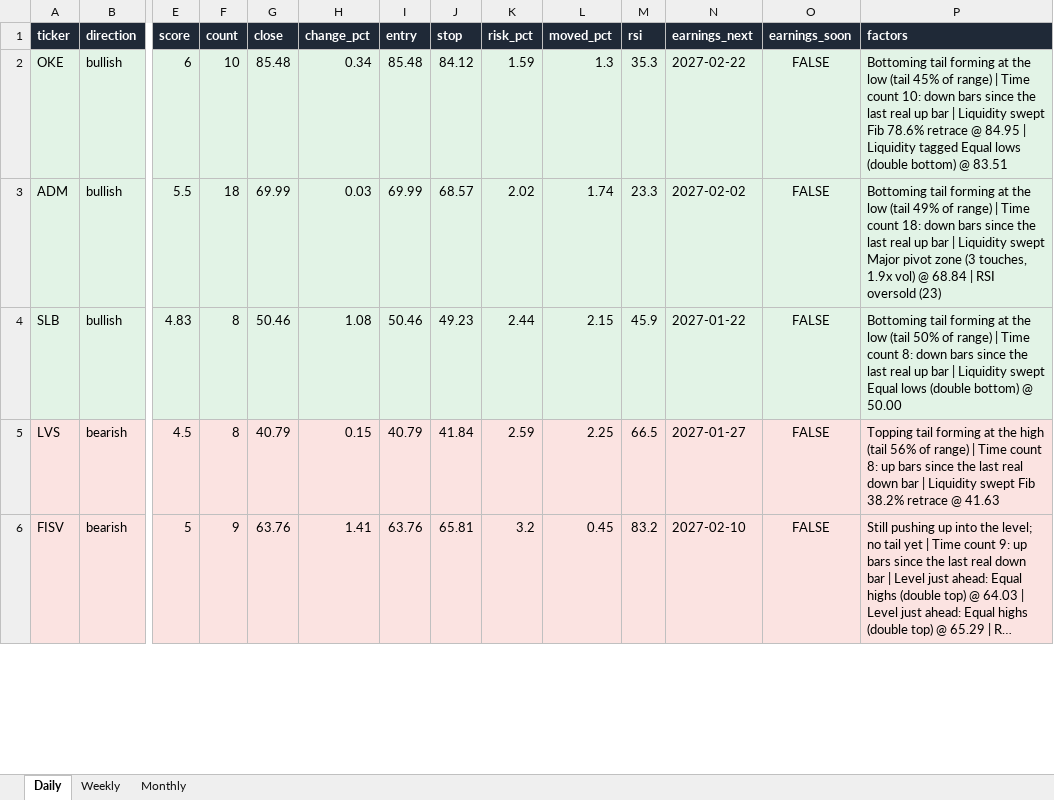
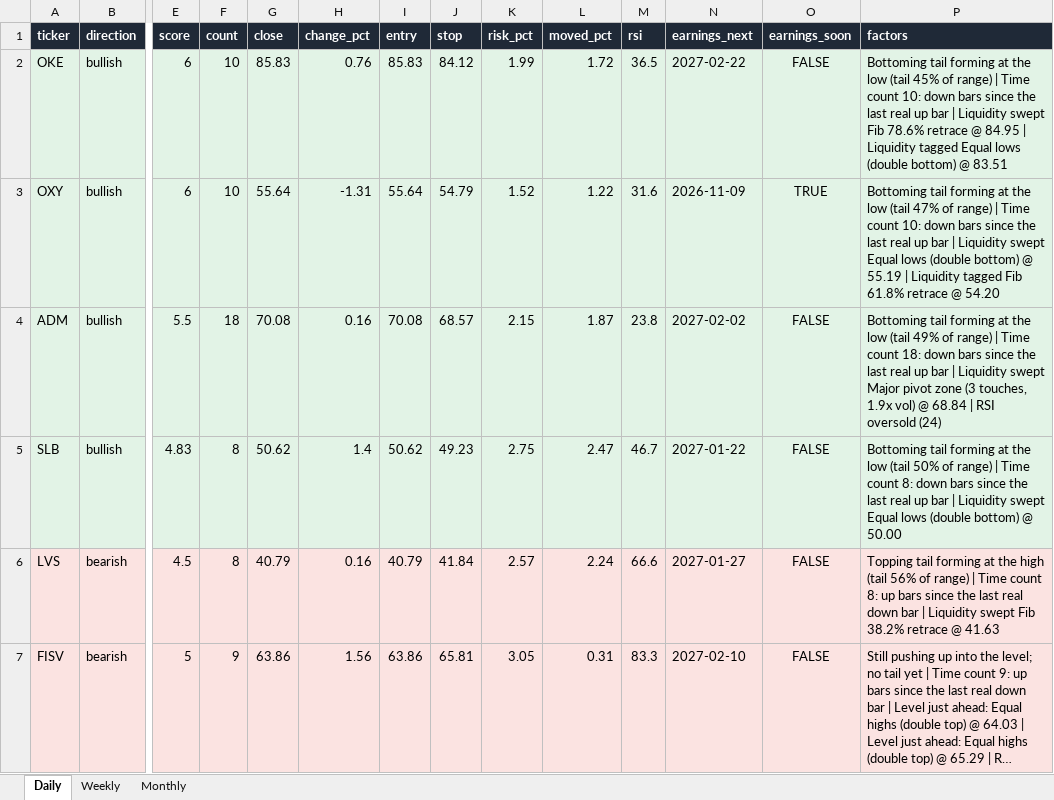
Before and after one commit to Ron1415/reversal-scanner, an Excel workbook: site/reversal_signals.xlsx, sheet Daily, drawn as a sheet; only a part is shown, gaps mark what is left out; long unchanged cells end in …; values as stored, in another font and other column widths than the file's, no borders; addresses are those after the commit; rows hold the shown columns only; the diff covers the shown part only; the diff names each change by its address in the sheet, - before the commit and + after, or states it on an @@ line.

```diff
--- a/site/reversal_signals.xlsx (sheet Daily)
+++ b/site/reversal_signals.xlsx (sheet Daily)
-G2 (close): 85.48
+G2 (close): 85.83
-H2 (change_pct): 0.34
+H2 (change_pct): 0.76
-I2 (entry): 85.48
+I2 (entry): 85.83
-K2 (risk_pct): 1.59
+K2 (risk_pct): 1.99
-L2 (moved_pct): 1.3
+L2 (moved_pct): 1.72
-M2 (rsi): 35.3
+M2 (rsi): 36.5
+row 3: OXY | bullish | 6 | 10 | 55.64 | -1.31 | 55.64 | 54.79 | 1.52 | 1.22 | 31.6 | 2026-11-09 | TRUE | Bottoming tail forming at the low (tail 47% of range) | Time count 10: down bars since the last real up bar | Liquidity swept Equal lows (double bottom) @ 55.19 | Liquidity tagged Fib 61.8% retrace @ 54.20
-G4 (close): 69.99
+G4 (close): 70.08
-H4 (change_pct): 0.03
+H4 (change_pct): 0.16
-I4 (entry): 69.99
+I4 (entry): 70.08
-K4 (risk_pct): 2.02
+K4 (risk_pct): 2.15
-L4 (moved_pct): 1.74
+L4 (moved_pct): 1.87
-M4 (rsi): 23.3
+M4 (rsi): 23.8
-P4 (factors): …RSI oversold (23)
+P4 (factors): …RSI oversold (24)
-G5 (close): 50.46
+G5 (close): 50.62
-H5 (change_pct): 1.08
+H5 (change_pct): 1.4
-I5 (entry): 50.46
+I5 (entry): 50.62
-K5 (risk_pct): 2.44
+K5 (risk_pct): 2.75
-L5 (moved_pct): 2.15
+L5 (moved_pct): 2.47
-M5 (rsi): 45.9
+M5 (rsi): 46.7
-H6 (change_pct): 0.15
+H6 (change_pct): 0.16
-K6 (risk_pct): 2.59
+K6 (risk_pct): 2.57
-L6 (moved_pct): 2.25
+L6 (moved_pct): 2.24
-M6 (rsi): 66.5
+M6 (rsi): 66.6
-G7 (close): 63.76
+G7 (close): 63.86
-H7 (change_pct): 1.41
+H7 (change_pct): 1.56
-I7 (entry): 63.76
+I7 (entry): 63.86
-K7 (risk_pct): 3.2
+K7 (risk_pct): 3.05
-L7 (moved_pct): 0.45
+L7 (moved_pct): 0.31
-M7 (rsi): 83.2
+M7 (rsi): 83.3
```
Also changed, not shown: 1 removed row, 33 edited cells and cell formats elsewhere in this sheet, 7 other files.
